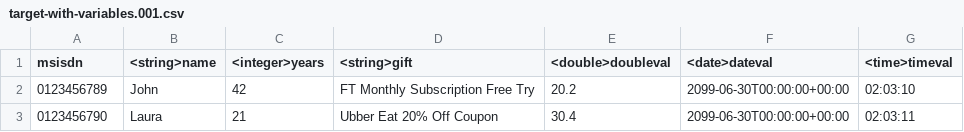
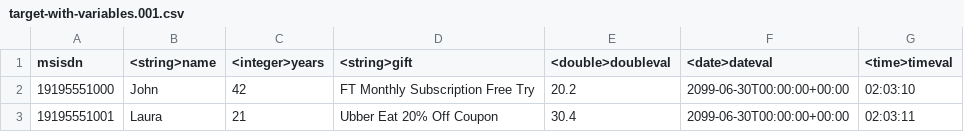
Before and after one commit to saby-org/nglm-evolution, a CSV file: evolution/src/main/resources/support/target-with-variables.001.csv, drawn as a sheet.

Commit message:
FileWithVariableEvent

```diff
--- a/evolution/src/main/resources/support/target-with-variables.001.csv
+++ b/evolution/src/main/resources/support/target-with-variables.001.csv
@@ -1,3 +1,3 @@
 msisdn; <string>name; <integer>years; <string>gift; <double>doubleval; <date>dateval; <time>timeval
-0123456789; John; 42; FT Monthly Subscription Free Try;20.2;2099-06-30T00:00:00+00:00;02:03:10
-0123456790; Laura; 21; Ubber Eat 20% Off Coupon;30.4;2099-06-30T00:00:00+00:00;02:03:11
+19195551000; John; 42; FT Monthly Subscription Free Try;20.2;2099-06-30T00:00:00+00:00;02:03:10
+19195551001; Laura; 21; Ubber Eat 20% Off Coupon;30.4;2099-06-30T00:00:00+00:00;02:03:11
```
Also changed, not shown: 8 other files.
